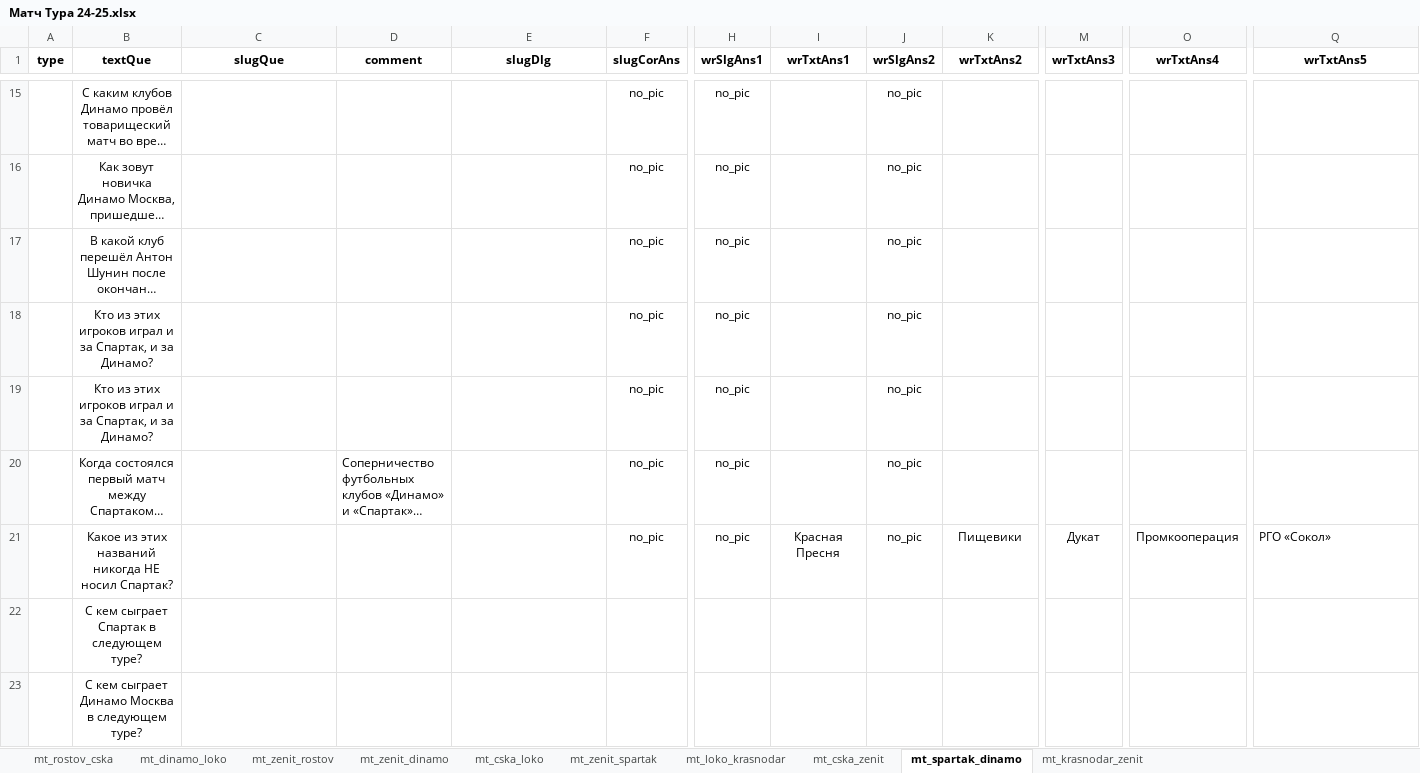
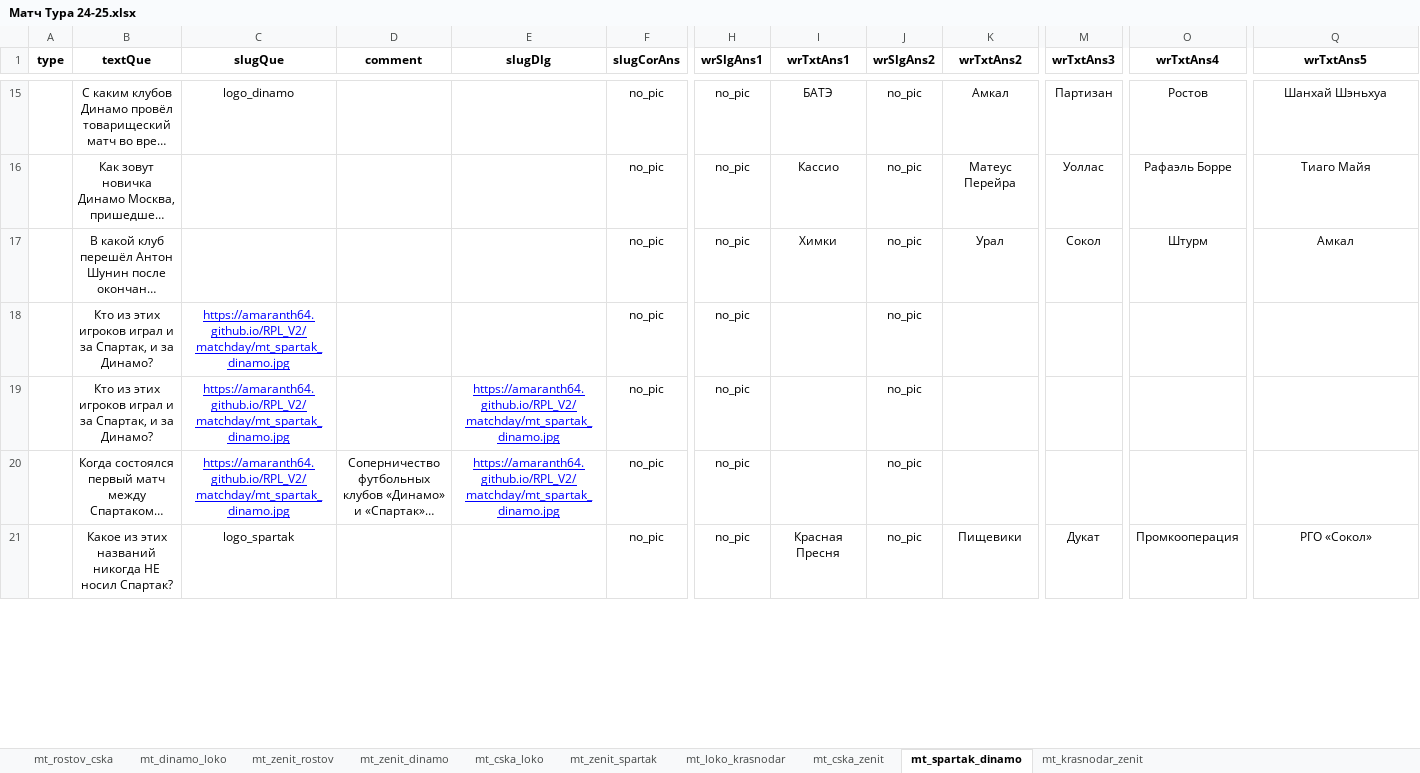
Before and after one commit to amaranth64/amaranth64.github.io, an Excel workbook: RPL_V2/xlsx/Матч Тура 24-25.xlsx, sheet mt_spartak_dinamo, drawn as a sheet; only a part is shown, gaps mark what is left out; long unchanged cells end in …; values as stored, in another font and other column widths than the file's, no borders; removed rows and columns are numbered as before the commit, all else as after; rows hold the shown columns only; the diff covers the shown part only; the diff names each change by its address in the sheet, - before the commit and + after, or states it on an @@ line.

```diff
--- a/RPL_V2/xlsx/Матч Тура 24-25.xlsx (sheet mt_spartak_dinamo)
+++ b/RPL_V2/xlsx/Матч Тура 24-25.xlsx (sheet mt_spartak_dinamo)
-C15 (slugQue): (empty)
+C15 (slugQue): logo_dinamo
-I15 (wrTxtAns1): (empty)
+I15 (wrTxtAns1): БАТЭ
-K15 (wrTxtAns2): (empty)
+K15 (wrTxtAns2): Амкал
-M15 (wrTxtAns3): (empty)
+M15 (wrTxtAns3): Партизан
-O15 (wrTxtAns4): (empty)
+O15 (wrTxtAns4): Ростов
-Q15 (wrTxtAns5): (empty)
+Q15 (wrTxtAns5): Шанхай Шэньхуа
-I16 (wrTxtAns1): (empty)
+I16 (wrTxtAns1): Кассио
-K16 (wrTxtAns2): (empty)
+K16 (wrTxtAns2): Матеус Перейра
-M16 (wrTxtAns3): (empty)
+M16 (wrTxtAns3): Уоллас
-O16 (wrTxtAns4): (empty)
+O16 (wrTxtAns4): Рафаэль Борре
-Q16 (wrTxtAns5): (empty)
+Q16 (wrTxtAns5): Тиаго Майя
-I17 (wrTxtAns1): (empty)
+I17 (wrTxtAns1): Химки
-K17 (wrTxtAns2): (empty)
+K17 (wrTxtAns2): Урал
-M17 (wrTxtAns3): (empty)
+M17 (wrTxtAns3): Сокол
-O17 (wrTxtAns4): (empty)
+O17 (wrTxtAns4): Штурм
-Q17 (wrTxtAns5): (empty)
+Q17 (wrTxtAns5): Амкал
-C18:C20 (slugQue): (empty)
+C18:C20 (slugQue): https://amaranth64.github.io/RPL_V2/matchday/mt_spartak_dinamo.jpg
-E19:E20 (slugDlg): (empty)
+E19:E20 (slugDlg): https://amaranth64.github.io/RPL_V2/matchday/mt_spartak_dinamo.jpg
-D20 alignment: left
+D20 alignment: center
-C21 (slugQue): (empty)
+C21 (slugQue): logo_spartak
-Q21 alignment: left
+Q21 alignment: center
-row 22:  | С кем сыграет Спартак в следующем туре?
-row 23:  | С кем сыграет Динамо Москва в следующем туре?
```
Also changed, not shown: 22 added rows, 15 removed rows, 14 edited cells and cell formats elsewhere in this sheet, 4 other files.
